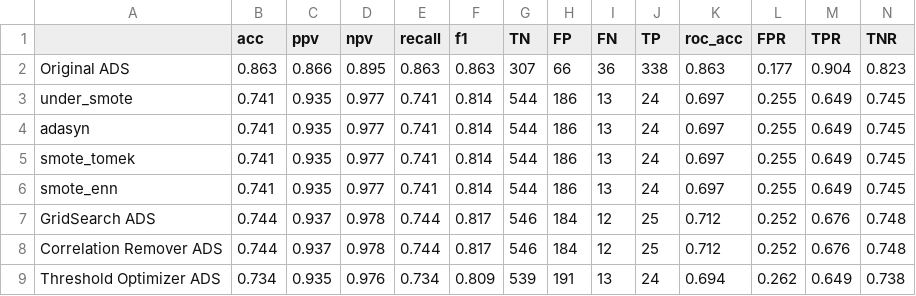
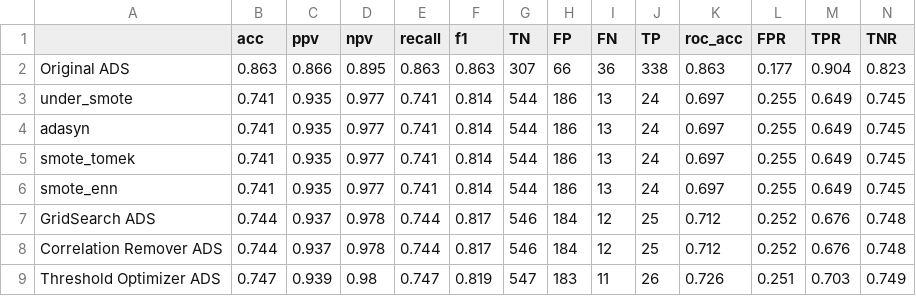
Before and after one commit to Jhd9252/xgboost-stroke, a CSV file: rds-res.csv, drawn as a sheet; only a part is shown; the diff covers the shown part only; the diff names each change by its address in the sheet, - before the commit and + after, or states it on an @@ line.

```diff
--- a/rds-res.csv
+++ b/rds-res.csv
-B9 (acc): 0.734
+B9 (acc): 0.747
-C9 (ppv): 0.935
+C9 (ppv): 0.939
-D9 (npv): 0.976
+D9 (npv): 0.98
-E9 (recall): 0.734
+E9 (recall): 0.747
-F9 (f1): 0.809
+F9 (f1): 0.819
-G9 (TN): 539
+G9 (TN): 547
-H9 (FP): 191
+H9 (FP): 183
-I9 (FN): 13
+I9 (FN): 11
-J9 (TP): 24
+J9 (TP): 26
-K9 (roc_acc): 0.694
+K9 (roc_acc): 0.726
-L9 (FPR): 0.262
+L9 (FPR): 0.251
-M9 (TPR): 0.649
+M9 (TPR): 0.703
-N9 (TNR): 0.738
+N9 (TNR): 0.749
```
Also changed, not shown: 9 edited cells elsewhere in this file, 1 other file.
